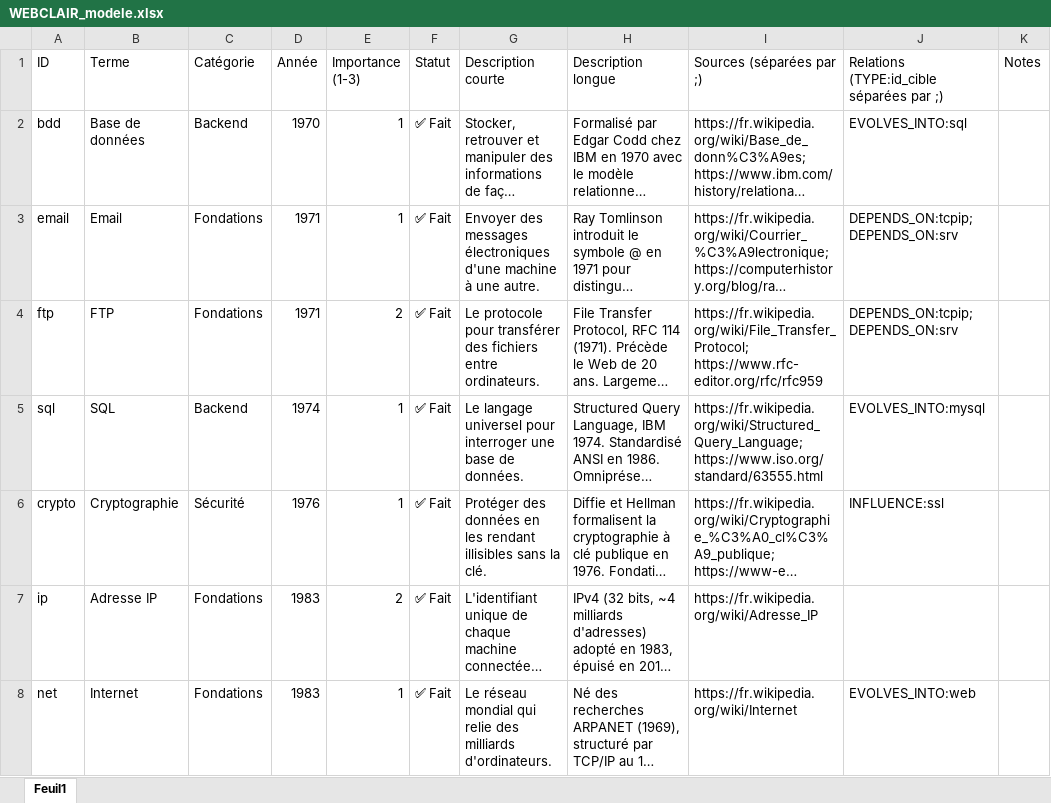
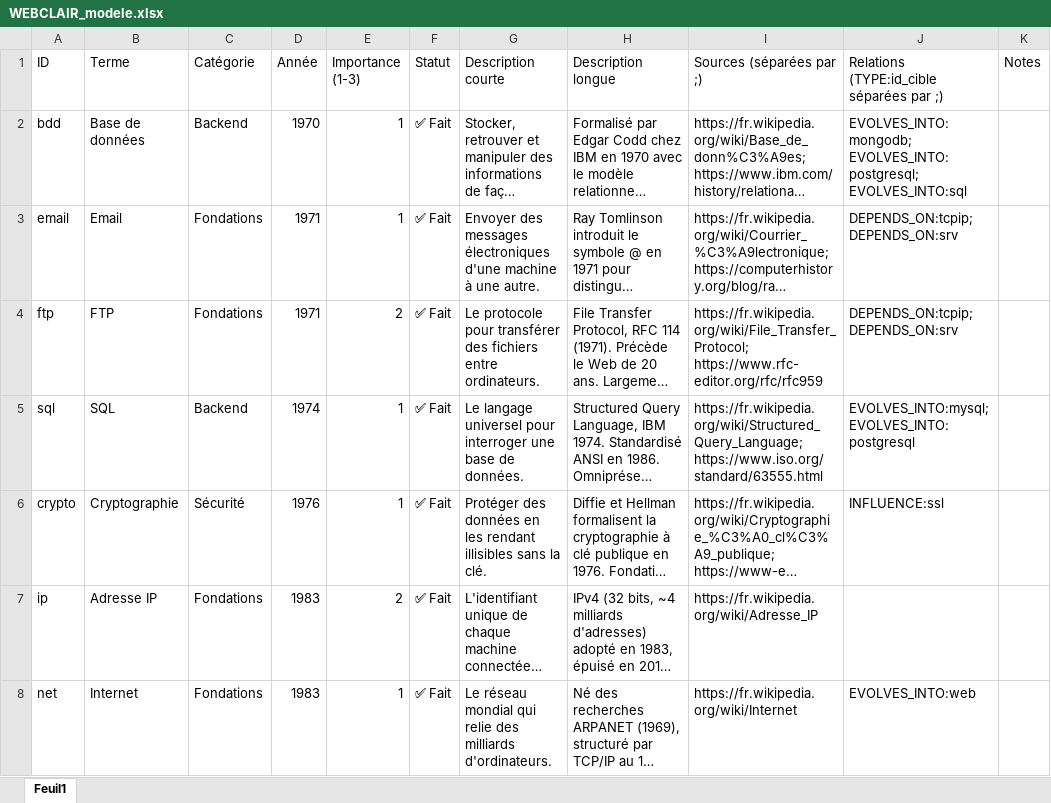
Before and after one commit to reso101/Atlas_du_Web, an Excel workbook: data/WEBCLAIR_modele.xlsx, sheet Feuil1, drawn as a sheet; only a part is shown; long unchanged cells end in …; values as stored, in another font and other column widths than the file's, no cell formats; the diff covers the shown part only; the diff names each change by its address in the sheet, - before the commit and + after, or states it on an @@ line.

```diff
--- a/data/WEBCLAIR_modele.xlsx (sheet Feuil1)
+++ b/data/WEBCLAIR_modele.xlsx (sheet Feuil1)
-J2: EVOLVES_INTO:sql
+J2: EVOLVES_INTO:mongodb; EVOLVES_INTO:postgresql; EVOLVES_INTO:sql
-J5: EVOLVES_INTO:mysql
+J5: EVOLVES_INTO:mysql; EVOLVES_INTO:postgresql
```
Also changed, not shown: 47 added rows, 57 removed rows and 39 edited cells elsewhere in this sheet, cell formats, data/WEBCLAIR_definitions.xlsx, 12 other files.
